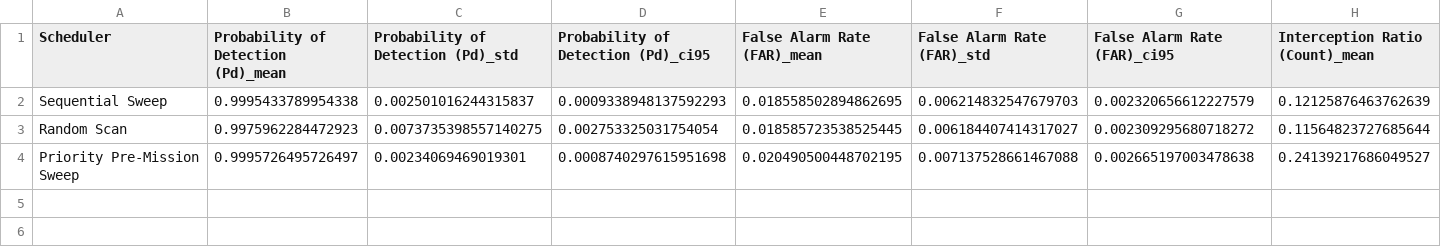
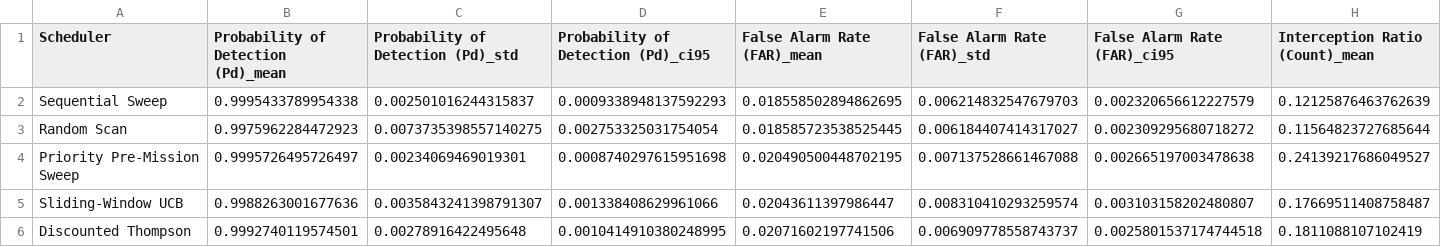
Before and after one commit to avikengineer007/Dristi_adaptive_ML_es_scheduler, a CSV file: results/summaries/benchmark_nonstationary.csv, drawn as a sheet; only a part is shown; rows hold the shown columns only; the diff names each change by its address in the sheet, - before the commit and + after, or states it on an @@ line.

```diff
--- a/results/summaries/benchmark_nonstationary.csv
+++ b/results/summaries/benchmark_nonstationary.csv
+row 5: Sliding-Window UCB | 0.9988263001677636 | 0.0035843241398791307 | 0.001338408629961066 | 0.02043611397986447 | 0.008310410293259574 | 0.003103158202480807 | 0.17669511408758487
+row 6: Discounted Thompson | 0.9992740119574501 | 0.00278916422495648 | 0.0010414910380248995 | 0.02071602197741506 | 0.006909778558743737 | 0.0025801537174744518 | 0.1811088107102419
```
Also changed, not shown: results/summaries/benchmark_easy.csv, results/summaries/benchmark_hard.csv, 15 other files.
